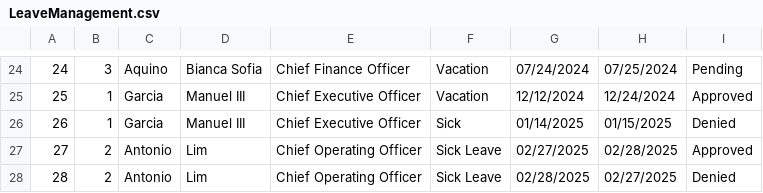
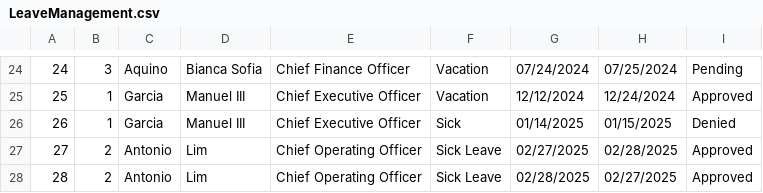
Before and after one commit to grahamcrackers123/OOP, a CSV file: LeaveManagement.csv, drawn as a sheet; only a part is shown, gaps mark what is left out.

```diff
--- a/LeaveManagement.csv
+++ b/LeaveManagement.csv
@@ -27,2 +27,2 @@
 27,2,Antonio,Lim,Chief Operating Officer,Sick Leave,02/27/2025,02/28/2025,Approved
-28,2,Antonio,Lim,Chief Operating Officer,Sick Leave,02/28/2025,02/27/2025,Denied
+28,2,Antonio,Lim,Chief Operating Officer,Sick Leave,02/28/2025,02/27/2025,Approved
```
Also changed, not shown: 1 other file.
